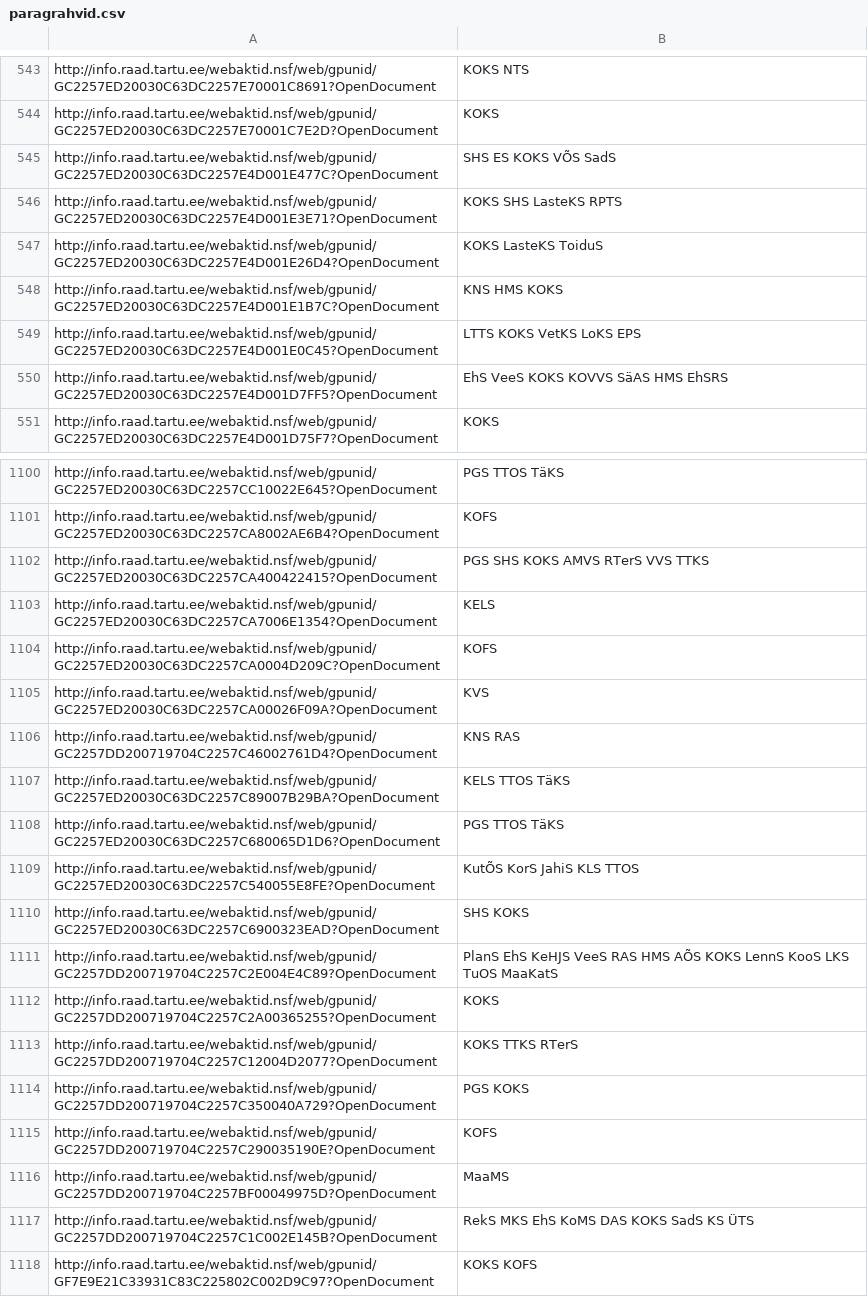
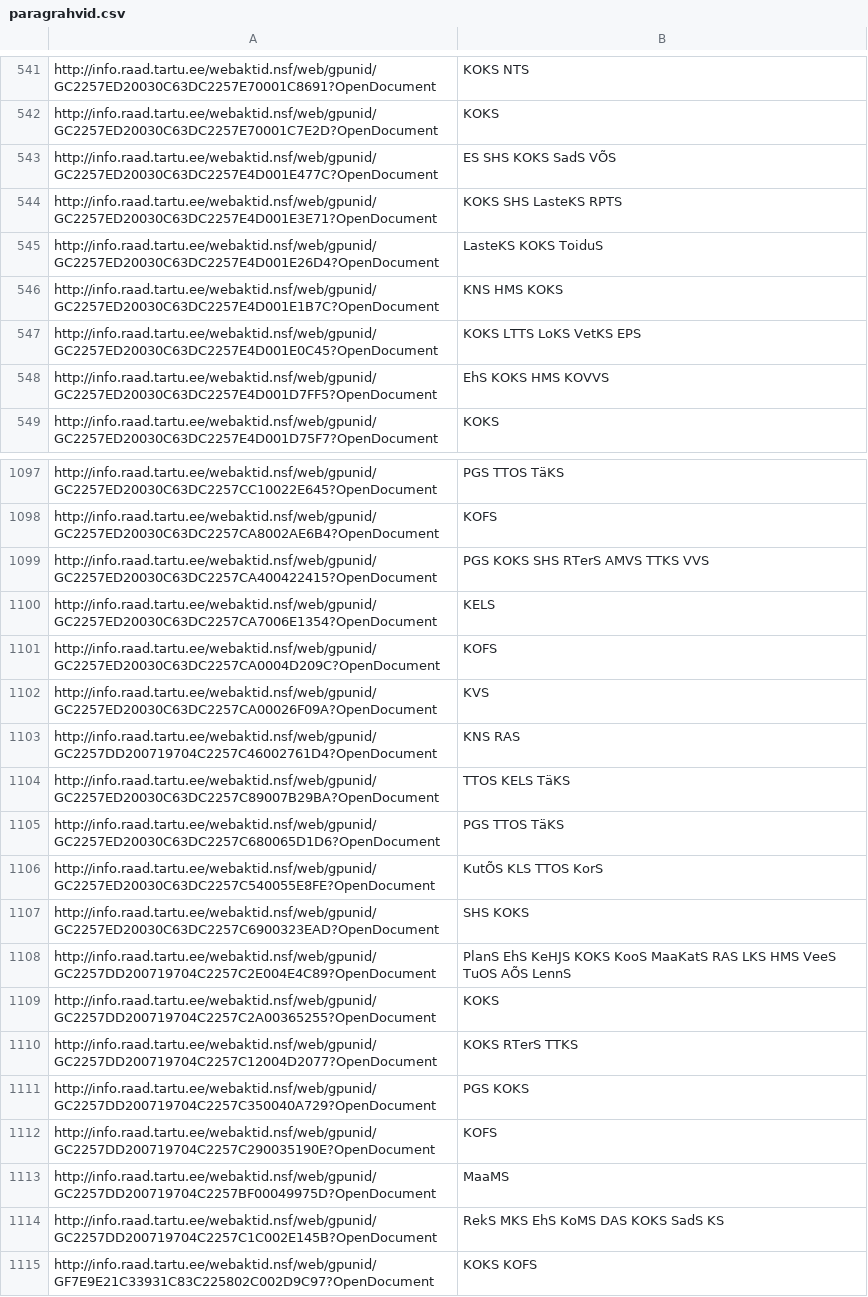
Before and after one commit to infoaed/opentartu, a CSV file: kraabe/paragrahvid.csv, drawn as a sheet; only a part is shown, gaps mark what is left out; the diff covers the shown part only.

```diff
--- a/kraabe/paragrahvid.csv
+++ b/kraabe/paragrahvid.csv
@@ -544,8 +542,8 @@
 "http://info.raad.tartu.ee/webaktid.nsf/web/gpunid/GC2257ED20030C63DC2257E70001C7E2D?OpenDocument"	"KOKS"
-"http://info.raad.tartu.ee/webaktid.nsf/web/gpunid/GC2257ED20030C63DC2257E4D001E477C?OpenDocument"	"SHS ES KOKS VÕS SadS"
+"http://info.raad.tartu.ee/webaktid.nsf/web/gpunid/GC2257ED20030C63DC2257E4D001E477C?OpenDocument"	"ES SHS KOKS SadS VÕS"
 "http://info.raad.tartu.ee/webaktid.nsf/web/gpunid/GC2257ED20030C63DC2257E4D001E3E71?OpenDocument"	"KOKS SHS LasteKS RPTS"
-"http://info.raad.tartu.ee/webaktid.nsf/web/gpunid/GC2257ED20030C63DC2257E4D001E26D4?OpenDocument"	"KOKS LasteKS ToiduS"
+"http://info.raad.tartu.ee/webaktid.nsf/web/gpunid/GC2257ED20030C63DC2257E4D001E26D4?OpenDocument"	"LasteKS KOKS ToiduS"
 "http://info.raad.tartu.ee/webaktid.nsf/web/gpunid/GC2257ED20030C63DC2257E4D001E1B7C?OpenDocument"	"KNS HMS KOKS"
-"http://info.raad.tartu.ee/webaktid.nsf/web/gpunid/GC2257ED20030C63DC2257E4D001E0C45?OpenDocument"	"LTTS KOKS VetKS LoKS EPS"
-"http://info.raad.tartu.ee/webaktid.nsf/web/gpunid/GC2257ED20030C63DC2257E4D001D7FF5?OpenDocument"	"EhS VeeS KOKS KOVVS SäAS HMS EhSRS"
+"http://info.raad.tartu.ee/webaktid.nsf/web/gpunid/GC2257ED20030C63DC2257E4D001E0C45?OpenDocument"	"KOKS LTTS LoKS VetKS EPS"
+"http://info.raad.tartu.ee/webaktid.nsf/web/gpunid/GC2257ED20030C63DC2257E4D001D7FF5?OpenDocument"	"EhS KOKS HMS KOVVS"
 "http://info.raad.tartu.ee/webaktid.nsf/web/gpunid/GC2257ED20030C63DC2257E4D001D75F7?OpenDocument"	"KOKS"
@@ -1101,3 +1098,3 @@
 "http://info.raad.tartu.ee/webaktid.nsf/web/gpunid/GC2257ED20030C63DC2257CA8002AE6B4?OpenDocument"	"KOFS"
-"http://info.raad.tartu.ee/webaktid.nsf/web/gpunid/GC2257ED20030C63DC2257CA400422415?OpenDocument"	"PGS SHS KOKS AMVS RTerS VVS TTKS"
+"http://info.raad.tartu.ee/webaktid.nsf/web/gpunid/GC2257ED20030C63DC2257CA400422415?OpenDocument"	"PGS KOKS SHS RTerS AMVS TTKS VVS"
 "http://info.raad.tartu.ee/webaktid.nsf/web/gpunid/GC2257ED20030C63DC2257CA7006E1354?OpenDocument"	"KELS"
@@ -1106,9 +1103,9 @@
 "http://info.raad.tartu.ee/webaktid.nsf/web/gpunid/GC2257DD200719704C2257C46002761D4?OpenDocument"	"KNS RAS"
-"http://info.raad.tartu.ee/webaktid.nsf/web/gpunid/GC2257ED20030C63DC2257C89007B29BA?OpenDocument"	"KELS TTOS TäKS"
+"http://info.raad.tartu.ee/webaktid.nsf/web/gpunid/GC2257ED20030C63DC2257C89007B29BA?OpenDocument"	"TTOS KELS TäKS"
 "http://info.raad.tartu.ee/webaktid.nsf/web/gpunid/GC2257ED20030C63DC2257C680065D1D6?OpenDocument"	"PGS TTOS TäKS"
-"http://info.raad.tartu.ee/webaktid.nsf/web/gpunid/GC2257ED20030C63DC2257C540055E8FE?OpenDocument"	"KutÕS KorS JahiS KLS TTOS"
+"http://info.raad.tartu.ee/webaktid.nsf/web/gpunid/GC2257ED20030C63DC2257C540055E8FE?OpenDocument"	"KutÕS KLS TTOS KorS"
 "http://info.raad.tartu.ee/webaktid.nsf/web/gpunid/GC2257ED20030C63DC2257C6900323EAD?OpenDocument"	"SHS KOKS"
-"http://info.raad.tartu.ee/webaktid.nsf/web/gpunid/GC2257DD200719704C2257C2E004E4C89?OpenDocument"	"PlanS EhS KeHJS VeeS RAS HMS AÕS KOKS LennS KooS LKS TuOS MaaKatS"
+"http://info.raad.tartu.ee/webaktid.nsf/web/gpunid/GC2257DD200719704C2257C2E004E4C89?OpenDocument"	"PlanS EhS KeHJS KOKS KooS MaaKatS RAS LKS HMS VeeS TuOS AÕS LennS"
 "http://info.raad.tartu.ee/webaktid.nsf/web/gpunid/GC2257DD200719704C2257C2A00365255?OpenDocument"	"KOKS"
-"http://info.raad.tartu.ee/webaktid.nsf/web/gpunid/GC2257DD200719704C2257C12004D2077?OpenDocument"	"KOKS TTKS RTerS"
+"http://info.raad.tartu.ee/webaktid.nsf/web/gpunid/GC2257DD200719704C2257C12004D2077?OpenDocument"	"KOKS RTerS TTKS"
 "http://info.raad.tartu.ee/webaktid.nsf/web/gpunid/GC2257DD200719704C2257C350040A729?OpenDocument"	"PGS KOKS"
@@ -1116,3 +1113,3 @@
 "http://info.raad.tartu.ee/webaktid.nsf/web/gpunid/GC2257DD200719704C2257BF00049975D?OpenDocument"	"MaaMS"
-"http://info.raad.tartu.ee/webaktid.nsf/web/gpunid/GC2257DD200719704C2257C1C002E145B?OpenDocument"	"RekS MKS EhS KoMS DAS KOKS SadS KS ÜTS"
+"http://info.raad.tartu.ee/webaktid.nsf/web/gpunid/GC2257DD200719704C2257C1C002E145B?OpenDocument"	"RekS MKS EhS KoMS DAS KOKS SadS KS"
 "http://info.raad.tartu.ee/webaktid.nsf/web/gpunid/GF7E9E21C33931C83C225802C002D9C97?OpenDocument"	"KOKS KOFS"
```
Also changed, not shown: 8 removed rows and 140 edited cells elsewhere in this file.
